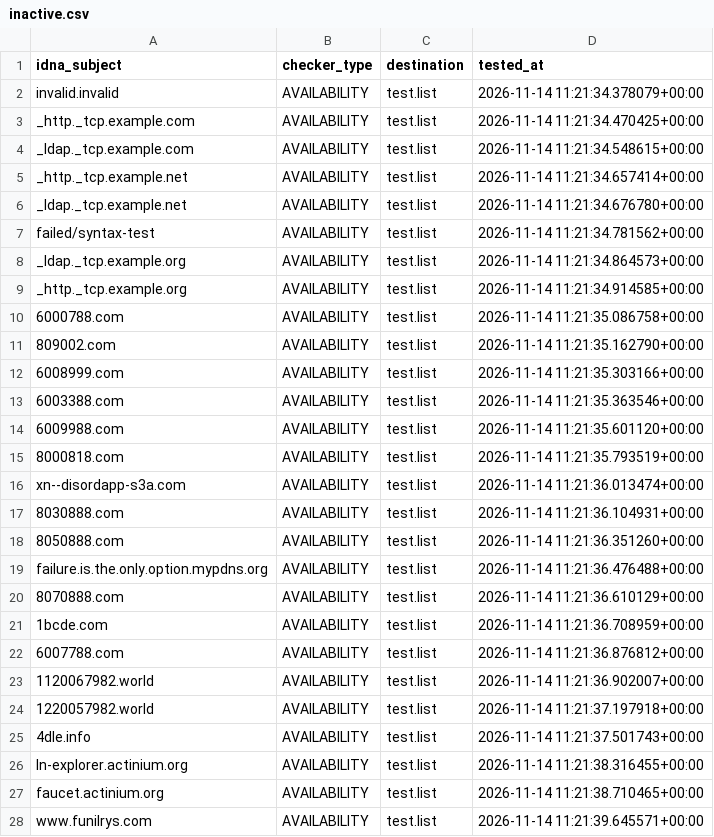
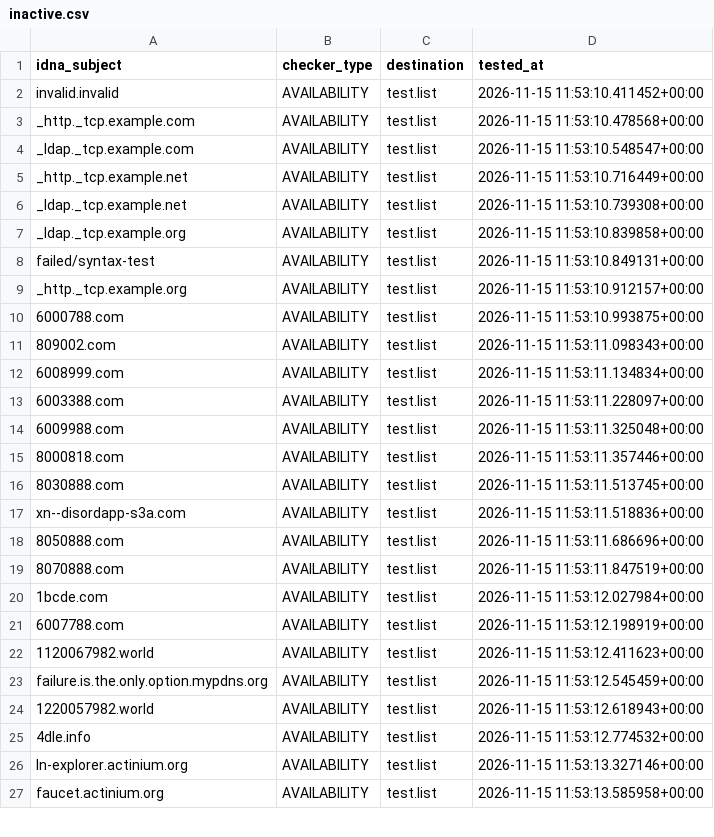
Before and after one commit to PyFunceble/ci_test, a CSV file: .pyfunceble/inactive.csv, drawn as a sheet; only a part is shown; the diff covers the shown part only.

```diff
--- a/.pyfunceble/inactive.csv
+++ b/.pyfunceble/inactive.csv
@@ -1,28 +1,27 @@
 idna_subject,checker_type,destination,tested_at
-invalid.invalid,AVAILABILITY,test.list,2026-11-14 11:21:34.378079+00:00
-_http._tcp.example.com,AVAILABILITY,test.list,2026-11-14 11:21:34.470425+00:00
-_ldap._tcp.example.com,AVAILABILITY,test.list,2026-11-14 11:21:34.548615+00:00
-_http._tcp.example.net,AVAILABILITY,test.list,2026-11-14 11:21:34.657414+00:00
-_ldap._tcp.example.net,AVAILABILITY,test.list,2026-11-14 11:21:34.676780+00:00
-failed/syntax-test,AVAILABILITY,test.list,2026-11-14 11:21:34.781562+00:00
-_ldap._tcp.example.org,AVAILABILITY,test.list,2026-11-14 11:21:34.864573+00:00
-_http._tcp.example.org,AVAILABILITY,test.list,2026-11-14 11:21:34.914585+00:00
-6000788.com,AVAILABILITY,test.list,2026-11-14 11:21:35.086758+00:00
-809002.com,AVAILABILITY,test.list,2026-11-14 11:21:35.162790+00:00
-6008999.com,AVAILABILITY,test.list,2026-11-14 11:21:35.303166+00:00
-6003388.com,AVAILABILITY,test.list,2026-11-14 11:21:35.363546+00:00
-6009988.com,AVAILABILITY,test.list,2026-11-14 11:21:35.601120+00:00
-8000818.com,AVAILABILITY,test.list,2026-11-14 11:21:35.793519+00:00
-xn--disordapp-s3a.com,AVAILABILITY,test.list,2026-11-14 11:21:36.013474+00:00
-8030888.com,AVAILABILITY,test.list,2026-11-14 11:21:36.104931+00:00
-8050888.com,AVAILABILITY,test.list,2026-11-14 11:21:36.351260+00:00
-failure.is.the.only.option.mypdns.org,AVAILABILITY,test.list,2026-11-14 11:21:36.476488+00:00
-8070888.com,AVAILABILITY,test.list,2026-11-14 11:21:36.610129+00:00
-1bcde.com,AVAILABILITY,test.list,2026-11-14 11:21:36.708959+00:00
-6007788.com,AVAILABILITY,test.list,2026-11-14 11:21:36.876812+00:00
-1120067982.world,AVAILABILITY,test.list,2026-11-14 11:21:36.902007+00:00
-1220057982.world,AVAILABILITY,test.list,2026-11-14 11:21:37.197918+00:00
-4dle.info,AVAILABILITY,test.list,2026-11-14 11:21:37.501743+00:00
-ln-explorer.actinium.org,AVAILABILITY,test.list,2026-11-14 11:21:38.316455+00:00
-faucet.actinium.org,AVAILABILITY,test.list,2026-11-14 11:21:38.710465+00:00
-www.funilrys.com,AVAILABILITY,test.list,2026-11-14 11:21:39.645571+00:00
+invalid.invalid,AVAILABILITY,test.list,2026-11-15 11:53:10.411452+00:00
+_http._tcp.example.com,AVAILABILITY,test.list,2026-11-15 11:53:10.478568+00:00
+_ldap._tcp.example.com,AVAILABILITY,test.list,2026-11-15 11:53:10.548547+00:00
+_http._tcp.example.net,AVAILABILITY,test.list,2026-11-15 11:53:10.716449+00:00
+_ldap._tcp.example.net,AVAILABILITY,test.list,2026-11-15 11:53:10.739308+00:00
+_ldap._tcp.example.org,AVAILABILITY,test.list,2026-11-15 11:53:10.839858+00:00
+failed/syntax-test,AVAILABILITY,test.list,2026-11-15 11:53:10.849131+00:00
+_http._tcp.example.org,AVAILABILITY,test.list,2026-11-15 11:53:10.912157+00:00
+6000788.com,AVAILABILITY,test.list,2026-11-15 11:53:10.993875+00:00
+809002.com,AVAILABILITY,test.list,2026-11-15 11:53:11.098343+00:00
+6008999.com,AVAILABILITY,test.list,2026-11-15 11:53:11.134834+00:00
+6003388.com,AVAILABILITY,test.list,2026-11-15 11:53:11.228097+00:00
+6009988.com,AVAILABILITY,test.list,2026-11-15 11:53:11.325048+00:00
+8000818.com,AVAILABILITY,test.list,2026-11-15 11:53:11.357446+00:00
+8030888.com,AVAILABILITY,test.list,2026-11-15 11:53:11.513745+00:00
+xn--disordapp-s3a.com,AVAILABILITY,test.list,2026-11-15 11:53:11.518836+00:00
+8050888.com,AVAILABILITY,test.list,2026-11-15 11:53:11.686696+00:00
+8070888.com,AVAILABILITY,test.list,2026-11-15 11:53:11.847519+00:00
+1bcde.com,AVAILABILITY,test.list,2026-11-15 11:53:12.027984+00:00
+6007788.com,AVAILABILITY,test.list,2026-11-15 11:53:12.198919+00:00
+1120067982.world,AVAILABILITY,test.list,2026-11-15 11:53:12.411623+00:00
+failure.is.the.only.option.mypdns.org,AVAILABILITY,test.list,2026-11-15 11:53:12.545459+00:00
+1220057982.world,AVAILABILITY,test.list,2026-11-15 11:53:12.618943+00:00
+4dle.info,AVAILABILITY,test.list,2026-11-15 11:53:12.774532+00:00
+ln-explorer.actinium.org,AVAILABILITY,test.list,2026-11-15 11:53:13.327146+00:00
+faucet.actinium.org,AVAILABILITY,test.list,2026-11-15 11:53:13.585958+00:00
```
Also changed, not shown: 2 added rows, 1 removed row and 6 edited cells elsewhere in this file, 8 other files.
